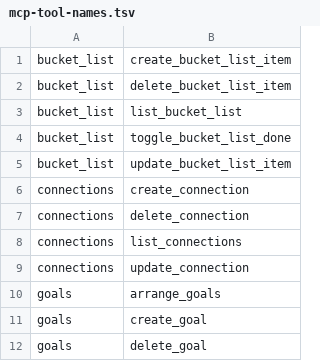
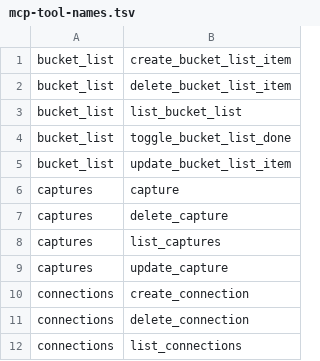
Before and after one commit to santiagotoscanini/anansi, a TSV file: .golden/mcp-tool-names.tsv, drawn as a sheet; only a part is shown; the shorter side is filled out with more unchanged rows.

Commit message:
Capture: an Inbox of thoughts and voice notes, routed to an open question or the TickTick Inbox
- captures table (0012_captures), services/captures.ts: create, voice (streamed
  audio, up to 200 MB), transcript, list, update (archive, edit, move), remove,
  and routing: a note on the question, else a task in the TickTick Inbox
  (POST /task with no projectId), retried by the TickTick poller; a voice note
  goes on as '🎙 Voice note (captured …)' after 10 minutes without words
- Phone API: /api/v1/captures (GET, POST), /captures/voice, PATCH /captures/{id},
  /api/v1/open-questions
- Web: the Inbox tab under Pulse, and 'Captured today · n' on Pulse
- MCP: list_captures, capture, update_capture, delete_capture (116 tools)
- Backups carry captures and their audio

```diff
--- a/.golden/mcp-tool-names.tsv
+++ b/.golden/mcp-tool-names.tsv
@@ -5,2 +5,6 @@ bucket_list	toggle_bucket_list_done
 bucket_list	update_bucket_list_item
+captures	capture
+captures	delete_capture
+captures	list_captures
+captures	update_capture
 connections	create_connection
```
Also changed, not shown: 33 other files.
